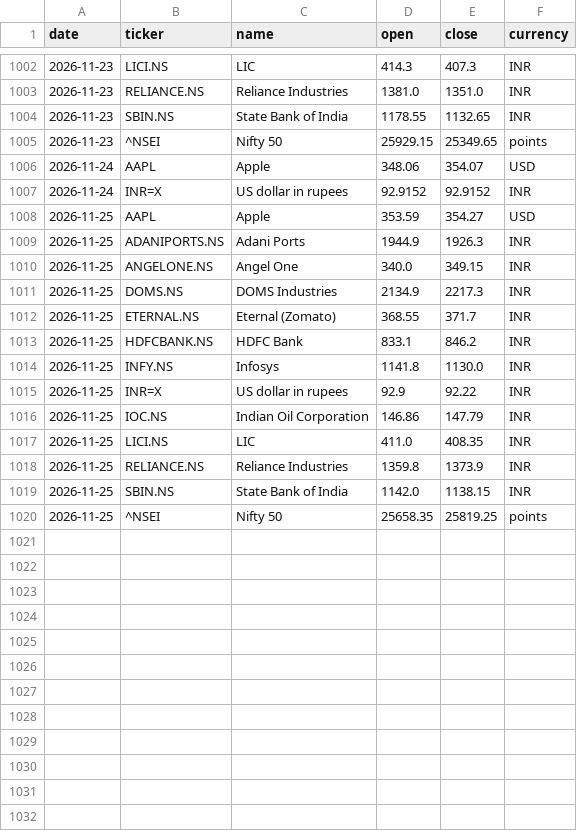
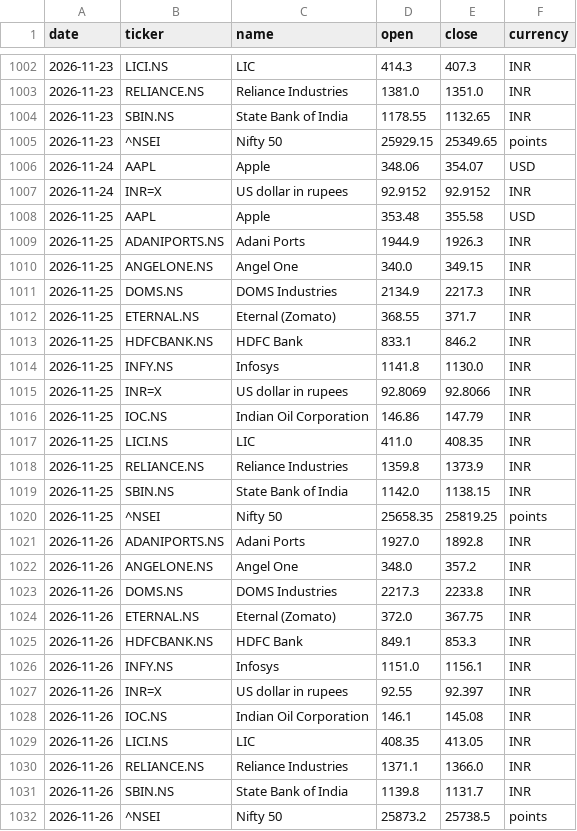
Before and after one commit to samarthkalani0-lab/Stock-Charter, a CSV file: data/prices.csv, drawn as a sheet; only a part is shown, gaps mark what is left out.

```diff
--- a/data/prices.csv
+++ b/data/prices.csv
@@ -1007,3 +1007,3 @@ date,ticker,name,open,close,currency
 2026-11-24,INR=X,US dollar in rupees,92.9152,92.9152,INR
-2026-11-25,AAPL,Apple,353.59,354.27,USD
+2026-11-25,AAPL,Apple,353.48,355.58,USD
 2026-11-25,ADANIPORTS.NS,Adani Ports,1944.9,1926.3,INR
@@ -1014,3 +1014,3 @@ date,ticker,name,open,close,currency
 2026-11-25,INFY.NS,Infosys,1141.8,1130.0,INR
-2026-11-25,INR=X,US dollar in rupees,92.9,92.22,INR
+2026-11-25,INR=X,US dollar in rupees,92.8069,92.8066,INR
 2026-11-25,IOC.NS,Indian Oil Corporation,146.86,147.79,INR
@@ -1020 +1020,13 @@ date,ticker,name,open,close,currency
 2026-11-25,^NSEI,Nifty 50,25658.35,25819.25,points
+2026-11-26,ADANIPORTS.NS,Adani Ports,1927.0,1892.8,INR
+2026-11-26,ANGELONE.NS,Angel One,348.0,357.2,INR
+2026-11-26,DOMS.NS,DOMS Industries,2217.3,2233.8,INR
+2026-11-26,ETERNAL.NS,Eternal (Zomato),372.0,367.75,INR
+2026-11-26,HDFCBANK.NS,HDFC Bank,849.1,853.3,INR
+2026-11-26,INFY.NS,Infosys,1151.0,1156.1,INR
+2026-11-26,INR=X,US dollar in rupees,92.55,92.397,INR
+2026-11-26,IOC.NS,Indian Oil Corporation,146.1,145.08,INR
+2026-11-26,LICI.NS,LIC,408.35,413.05,INR
+2026-11-26,RELIANCE.NS,Reliance Industries,1371.1,1366.0,INR
+2026-11-26,SBIN.NS,State Bank of India,1139.8,1131.7,INR
+2026-11-26,^NSEI,Nifty 50,25873.2,25738.5,points
```
Also changed, not shown: 1 other file.
